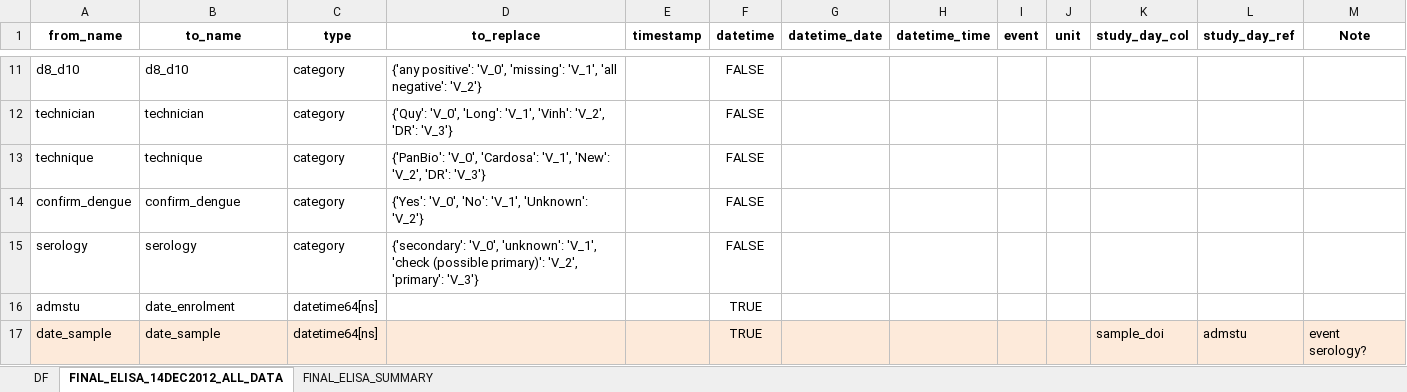
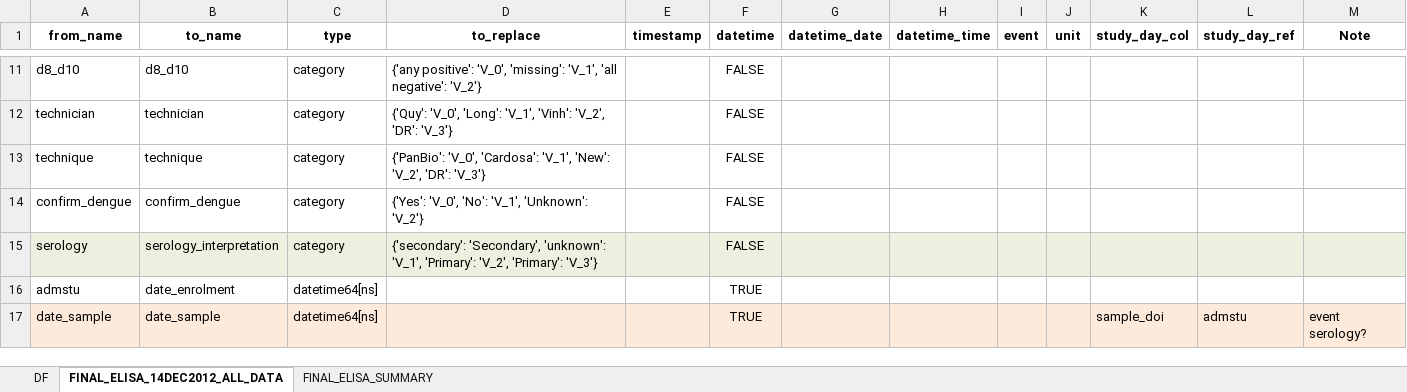
Before and after one commit to bahp/datablend, an Excel workbook: examples/oucru/oucru-df/resources/outputs/templates/ccfgs_df_data_fixed.xlsx, sheet FINAL_ELISA_14DEC2012_ALL_DATA, drawn as a sheet; only a part is shown, gaps mark what is left out; values as stored, in another font and other column widths than the file's, no borders; the diff names each change by its address in the sheet, - before the commit and + after, or states it on an @@ line.

```diff
--- a/examples/oucru/oucru-df/resources/outputs/templates/ccfgs_df_data_fixed.xlsx (sheet FINAL_ELISA_14DEC2012_ALL_DATA)
+++ b/examples/oucru/oucru-df/resources/outputs/templates/ccfgs_df_data_fixed.xlsx (sheet FINAL_ELISA_14DEC2012_ALL_DATA)
-A15:M15 fill: none
+A15:M15 fill: #EBF1DE
-B15 (to_name): serology
+B15 (to_name): serology_interpretation
-D15 (to_replace): {'secondary': 'V_0', 'unknown': 'V_1', 'check (possible primary)': 'V_2', 'primary': 'V_3'}
+D15 (to_replace): {'secondary': 'Secondary', 'unknown': 'V_1', 'Primary': 'V_2', 'Primary': 'V_3'}
```
Also changed, not shown: sheet DF, examples/oucru/oucru-13dx/resources/outputs/templates/ccfgs_13dx_data_fixed.xlsx, examples/oucru/oucru-d001/resources/outputs/templates/ccfgs_d001_data_fixed.xlsx, 2 other files.
